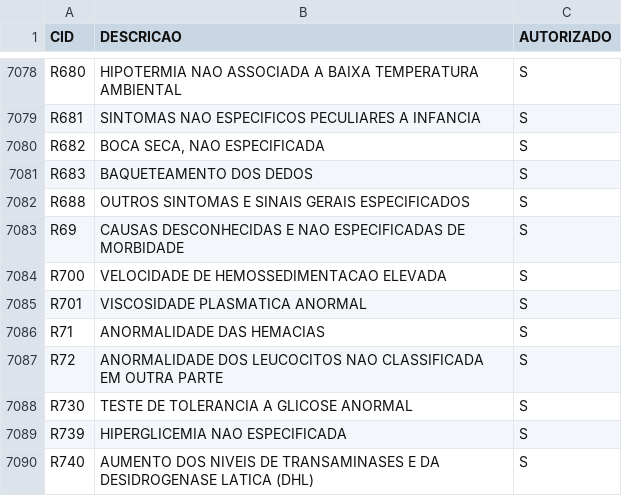
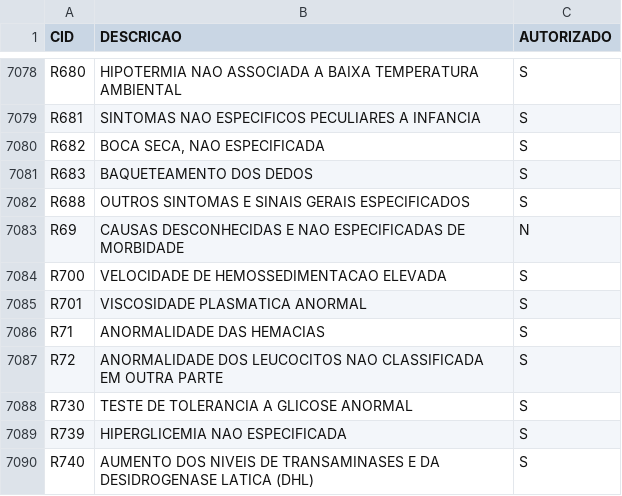
Before and after one commit to LRWIPPICH/SISREG_GUARD_CID, a CSV file: CID.csv, drawn as a sheet; only a part is shown, gaps mark what is left out.

Commit message:
Update CID.csv

```diff
--- a/CID.csv
+++ b/CID.csv
@@ -7082,3 +7082,3 @@ R683;BAQUETEAMENTO DOS DEDOS;S
 R688;OUTROS SINTOMAS E SINAIS GERAIS ESPECIFICADOS;S
-R69;CAUSAS DESCONHECIDAS E NAO ESPECIFICADAS DE MORBIDADE;S
+R69;CAUSAS DESCONHECIDAS E NAO ESPECIFICADAS DE MORBIDADE;N
 R700;VELOCIDADE DE HEMOSSEDIMENTACAO ELEVADA;S
```
